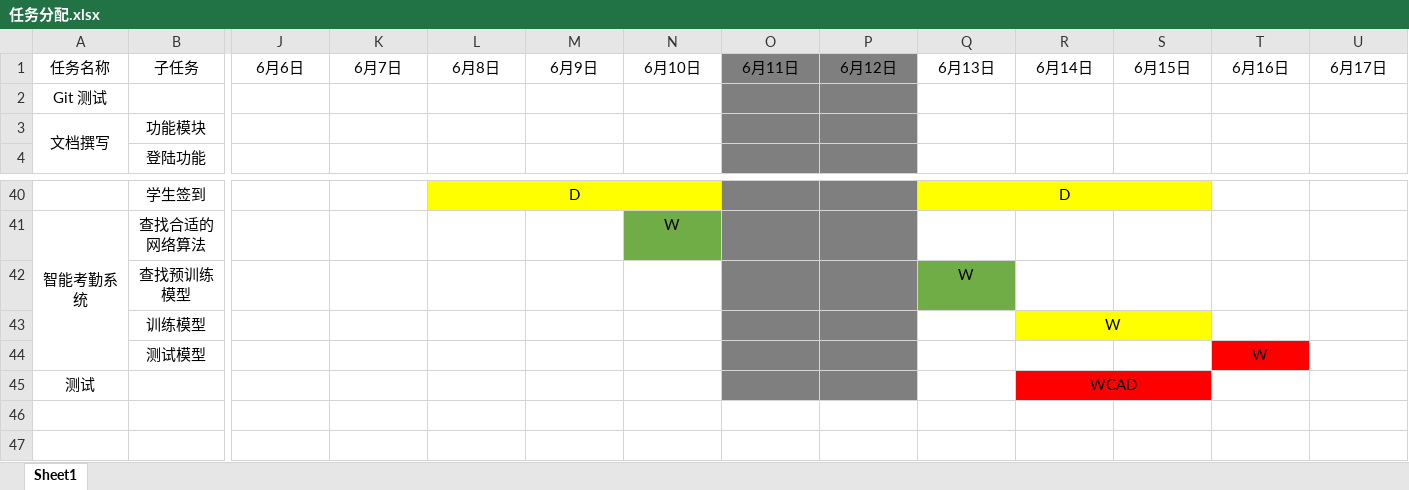
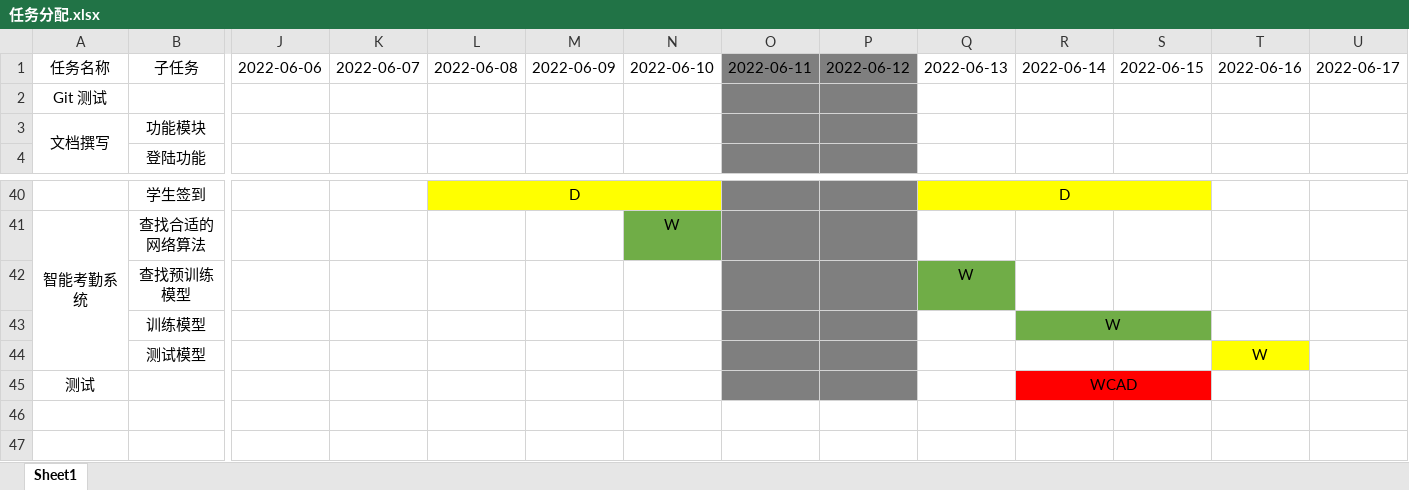
Before and after one commit to wjceizo/Undesigned-programe, an Excel workbook: 任务分配.xlsx, sheet Sheet1, drawn as a sheet; only a part is shown, gaps mark what is left out; values as stored, in another font and other column widths than the file's, no borders; removed rows and columns are numbered as before the commit, all else as after; rows hold the shown columns only; the diff names each change by its address in the sheet, - before the commit and + after, or states it on an @@ line.

Commit message:
任务

```diff
--- a/任务分配.xlsx (sheet Sheet1)
+++ b/任务分配.xlsx (sheet Sheet1)
-row 1: 任务名称 | 子任务 | 6月6日 | 6月7日 | 6月8日 | 6月9日 | 6月10日 | 6月11日 | 6月12日 | 6月13日 | 6月14日 | 6月15日 | 6月16日 | 6月17日
+row 1: 任务名称 | 子任务 | 2022-06-06 | 2022-06-07 | 2022-06-08 | 2022-06-09 | 2022-06-10 | 2022-06-11 | 2022-06-12 | 2022-06-13 | 2022-06-14 | 2022-06-15 | 2022-06-16 | 2022-06-17
-R43:S43 fill: #FFFF00
+R43:S43 fill: #70AD47
-T44 fill: #FF0000
+T44 fill: #FFFF00
```
